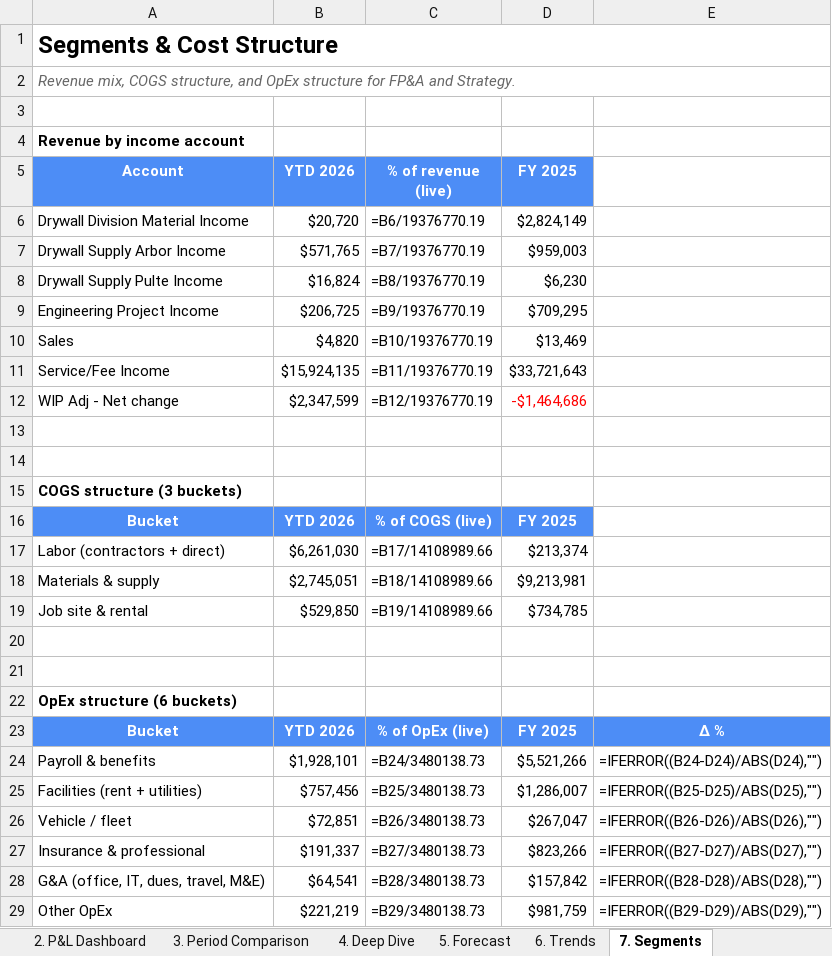
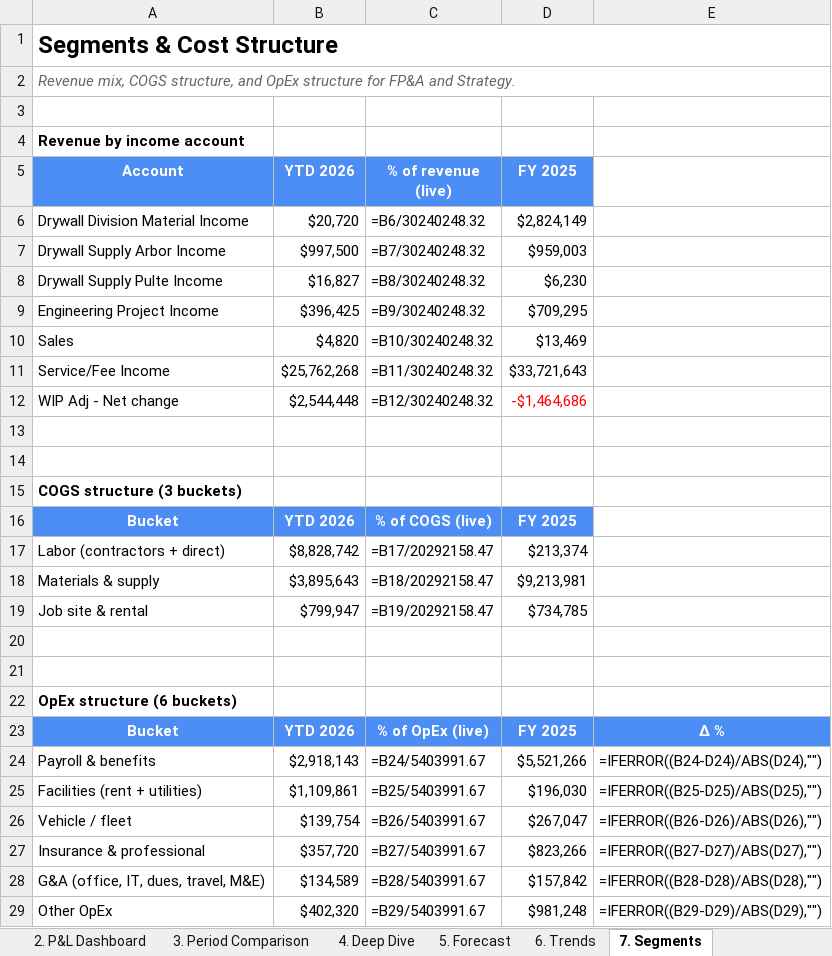
Before and after one commit to hjohnson-bot/refactored-winner, an Excel workbook: cfo-dashboard/downloads/cfo-dashboard.xlsx, sheet 7. Segments, drawn as a sheet; values as stored, in another font and other column widths than the file's, no borders; formulas without a stored value are shown as written; the diff names each change by its address in the sheet, - before the commit and + after, or states it on an @@ line.

```diff
--- a/cfo-dashboard/downloads/cfo-dashboard.xlsx (sheet 7. Segments)
+++ b/cfo-dashboard/downloads/cfo-dashboard.xlsx (sheet 7. Segments)
-C6 (% of revenue (live)): =B6/19376770.19
+C6 (% of revenue (live)): =B6/30240248.32
-B7 (YTD 2026): $571,765
+B7 (YTD 2026): $997,500
-C7 (% of revenue (live)): =B7/19376770.19
+C7 (% of revenue (live)): =B7/30240248.32
-B8 (YTD 2026): $16,824
+B8 (YTD 2026): $16,827
-C8 (% of revenue (live)): =B8/19376770.19
+C8 (% of revenue (live)): =B8/30240248.32
-B9 (YTD 2026): $206,725
+B9 (YTD 2026): $396,425
-C9 (% of revenue (live)): =B9/19376770.19
+C9 (% of revenue (live)): =B9/30240248.32
-C10 (% of revenue (live)): =B10/19376770.19
+C10 (% of revenue (live)): =B10/30240248.32
-B11 (YTD 2026): $15,924,135
+B11 (YTD 2026): $25,762,268
-C11 (% of revenue (live)): =B11/19376770.19
+C11 (% of revenue (live)): =B11/30240248.32
-B12 (YTD 2026): $2,347,599
+B12 (YTD 2026): $2,544,448
-C12 (% of revenue (live)): =B12/19376770.19
+C12 (% of revenue (live)): =B12/30240248.32
-B17 (YTD 2026): $6,261,030
+B17 (YTD 2026): $8,828,742
-C17 (% of revenue (live)): =B17/14108989.66
+C17 (% of revenue (live)): =B17/20292158.47
-B18 (YTD 2026): $2,745,051
+B18 (YTD 2026): $3,895,643
-C18 (% of revenue (live)): =B18/14108989.66
+C18 (% of revenue (live)): =B18/20292158.47
-B19 (YTD 2026): $529,850
+B19 (YTD 2026): $799,947
-C19 (% of revenue (live)): =B19/14108989.66
+C19 (% of revenue (live)): =B19/20292158.47
-B24 (YTD 2026): $1,928,101
+B24 (YTD 2026): $2,918,143
-C24 (% of revenue (live)): =B24/3480138.73
+C24 (% of revenue (live)): =B24/5403991.67
-B25 (YTD 2026): $757,456
+B25 (YTD 2026): $1,109,861
-C25 (% of revenue (live)): =B25/3480138.73
+C25 (% of revenue (live)): =B25/5403991.67
-D25 (FY 2025): $1,286,007
+D25 (FY 2025): $196,030
-B26 (YTD 2026): $72,851
+B26 (YTD 2026): $139,754
-C26 (% of revenue (live)): =B26/3480138.73
+C26 (% of revenue (live)): =B26/5403991.67
-B27 (YTD 2026): $191,337
+B27 (YTD 2026): $357,720
-C27 (% of revenue (live)): =B27/3480138.73
+C27 (% of revenue (live)): =B27/5403991.67
-B28 (YTD 2026): $64,541
+B28 (YTD 2026): $134,589
-C28 (% of revenue (live)): =B28/3480138.73
+C28 (% of revenue (live)): =B28/5403991.67
-B29 (YTD 2026): $221,219
+B29 (YTD 2026): $402,320
-C29 (% of revenue (live)): =B29/3480138.73
+C29 (% of revenue (live)): =B29/5403991.67
-D29 (FY 2025): $981,759
+D29 (FY 2025): $981,248
```
Also changed, not shown: sheet 12. Raw snapshot.json, sheet 6. Trends, sheet 3. Period Comparison, sheet 5. Forecast, sheet 9. Scenarios, sheet 4. Deep Dive, 3 more sheets, mdg-powerbi/output/MDG_Executive_Dashboard.xlsx, 8 other files.
